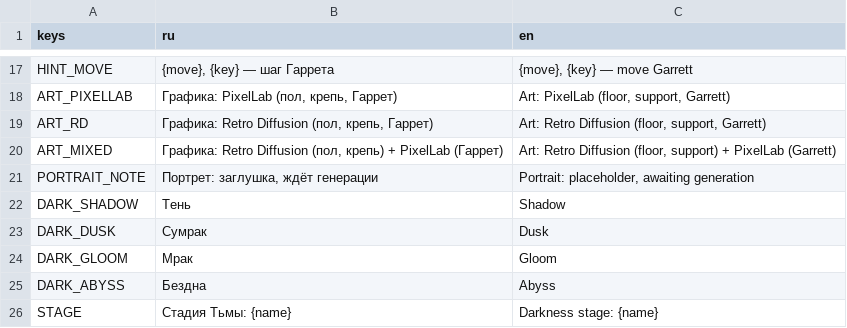
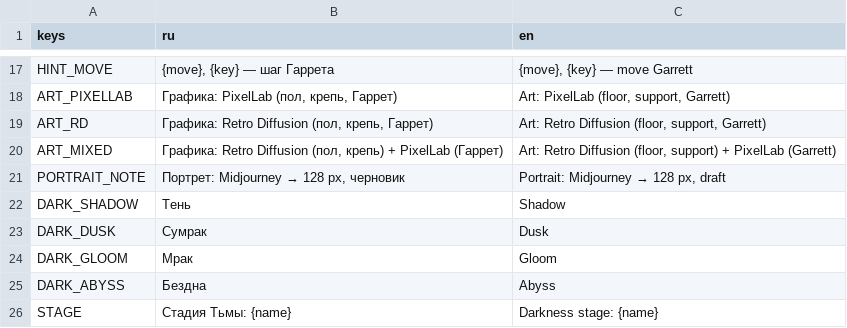
Before and after one commit to patrushev-varlog/tma-v-glubine, a CSV file: prototypes/stack-slice/i18n/ui.csv, drawn as a sheet; only a part is shown, gaps mark what is left out.

```diff
--- a/prototypes/stack-slice/i18n/ui.csv
+++ b/prototypes/stack-slice/i18n/ui.csv
@@ -20,3 +20,3 @@ ART_RD,"Графика: Retro Diffusion (пол, крепь, Гаррет)","Art
 ART_MIXED,"Графика: Retro Diffusion (пол, крепь) + PixelLab (Гаррет)","Art: Retro Diffusion (floor, support) + PixelLab (Garrett)"
-PORTRAIT_NOTE,"Портрет: заглушка, ждёт генерации","Portrait: placeholder, awaiting generation"
+PORTRAIT_NOTE,"Портрет: Midjourney → 128 px, черновик","Portrait: Midjourney → 128 px, draft"
 DARK_SHADOW,Тень,Shadow
```
Also changed, not shown: 14 other files.
